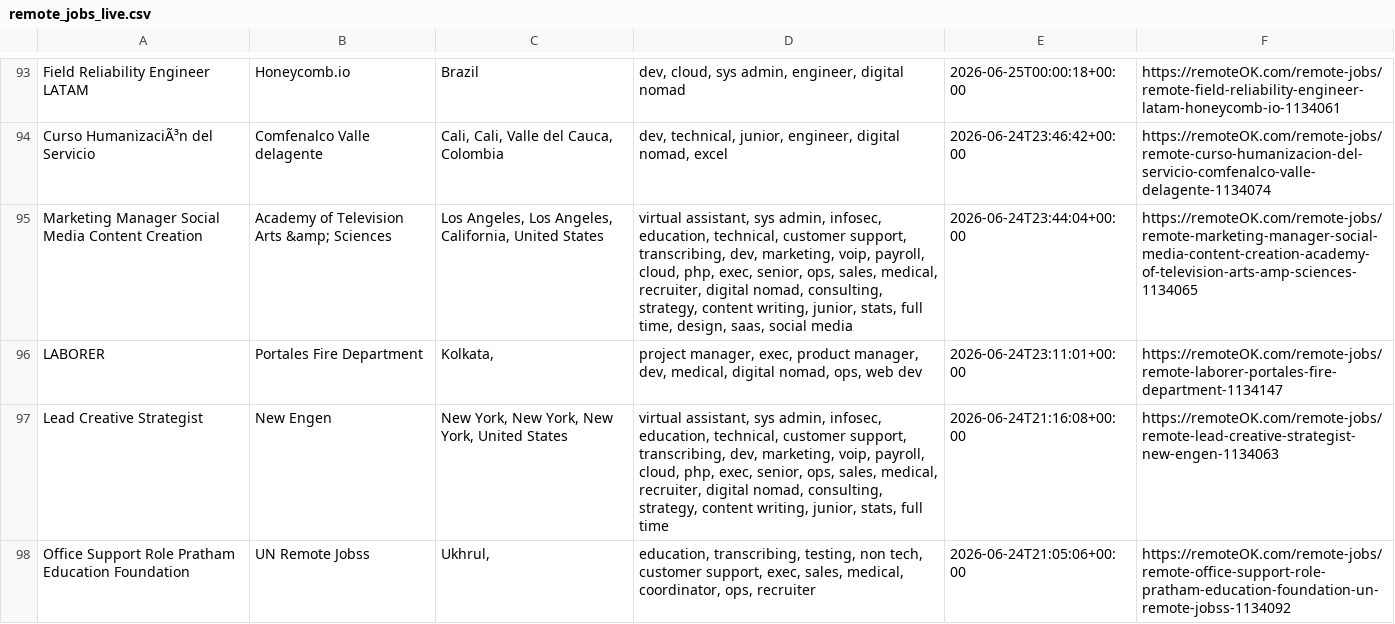
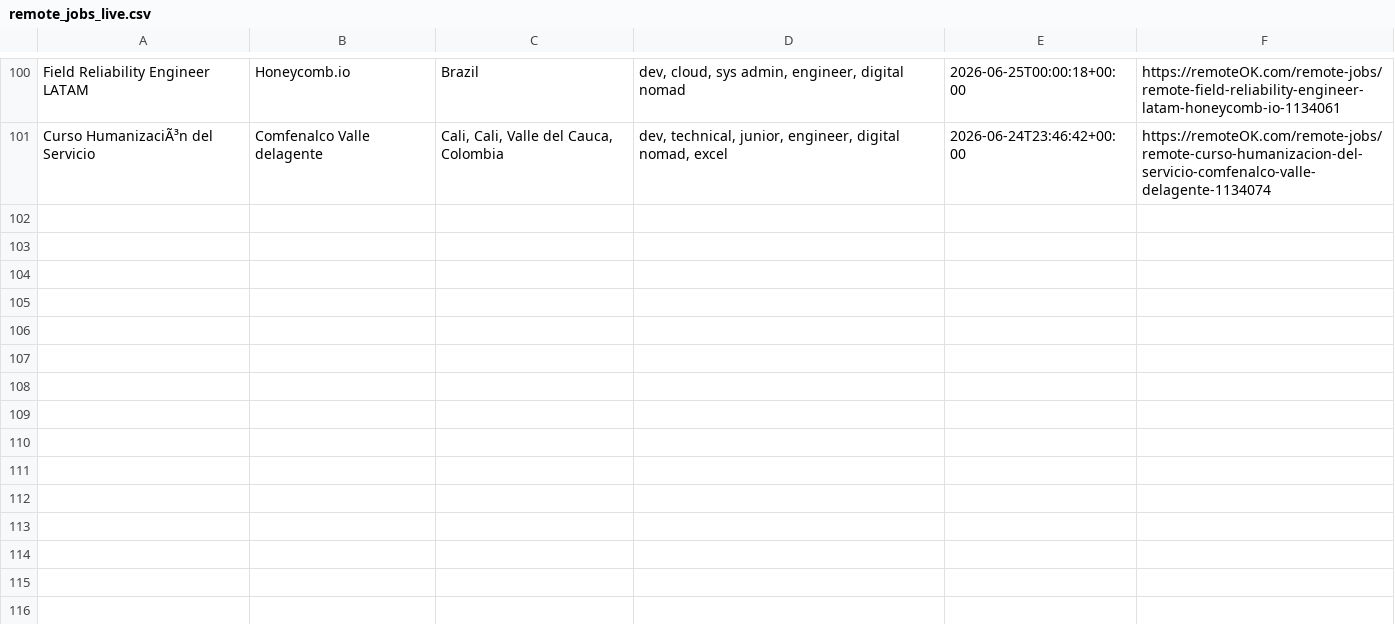
Before and after one commit to naveencoding75/job-market-pulse-2026, a CSV file: public/remote_jobs_live.csv, drawn as a sheet; only a part is shown, gaps mark what is left out; the diff covers the shown part only.

```diff
--- a/public/remote_jobs_live.csv
+++ b/public/remote_jobs_live.csv
@@ -94,5 +101 @@ Field Reliability Engineer LATAM,Honeycomb.io,Brazil,"dev, cloud, sys admin, eng
 Curso HumanizaciÃ³n del Servicio,Comfenalco Valle delagente,"Cali, Cali, Valle del Cauca, Colombia","dev, technical, junior, engineer, digital nomad, excel",2026-06-24T23:46:42+00:00,https://remoteOK.com/remote-jobs/remote-curso-humanizacion-del-servicio-comfenalco-valle-delagente-1134074
-Marketing Manager Social Media Content Creation,Academy of Television Arts &amp; Sciences,"Los Angeles, Los Angeles, California, United States","virtual assistant, sys admin, infosec, education, technical, customer support, transcribing, dev, marketing, voip, payroll, cloud, php, exec, senior, ops, sales, medical, recruiter, digital nomad, consulting, strategy, content writing, junior, stats, full time, design, saas, social media",2026-06-24T23:44:04+00:00,https://remoteOK.com/remote-jobs/remote-marketing-manager-social-media-content-creation-academy-of-television-arts-amp-sciences-1134065
-LABORER,Portales Fire Department,"Kolkata, ","project manager, exec, product manager, dev, medical, digital nomad, ops, web dev",2026-06-24T23:11:01+00:00,https://remoteOK.com/remote-jobs/remote-laborer-portales-fire-department-1134147
-Lead Creative Strategist,New Engen,"New York, New York, New York, United States","virtual assistant, sys admin, infosec, education, technical, customer support, transcribing, dev, marketing, voip, payroll, cloud, php, exec, senior, ops, sales, medical, recruiter, digital nomad, consulting, strategy, content writing, junior, stats, full time",2026-06-24T21:16:08+00:00,https://remoteOK.com/remote-jobs/remote-lead-creative-strategist-new-engen-1134063
-Office Support Role Pratham Education Foundation,UN Remote Jobss,"Ukhrul, ","education, transcribing, testing, non tech, customer support, exec, sales, medical, coordinator, ops, recruiter",2026-06-24T21:05:06+00:00,https://remoteOK.com/remote-jobs/remote-office-support-role-pratham-education-foundation-un-remote-jobss-1134092
```
Also changed, not shown: 8 added rows and 4 removed rows elsewhere in this file.
